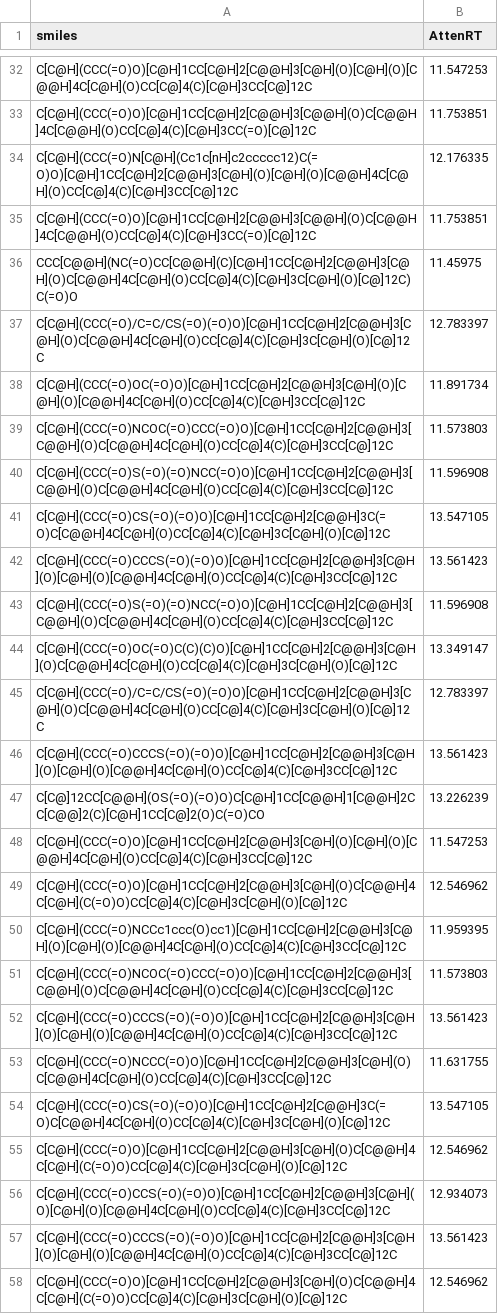
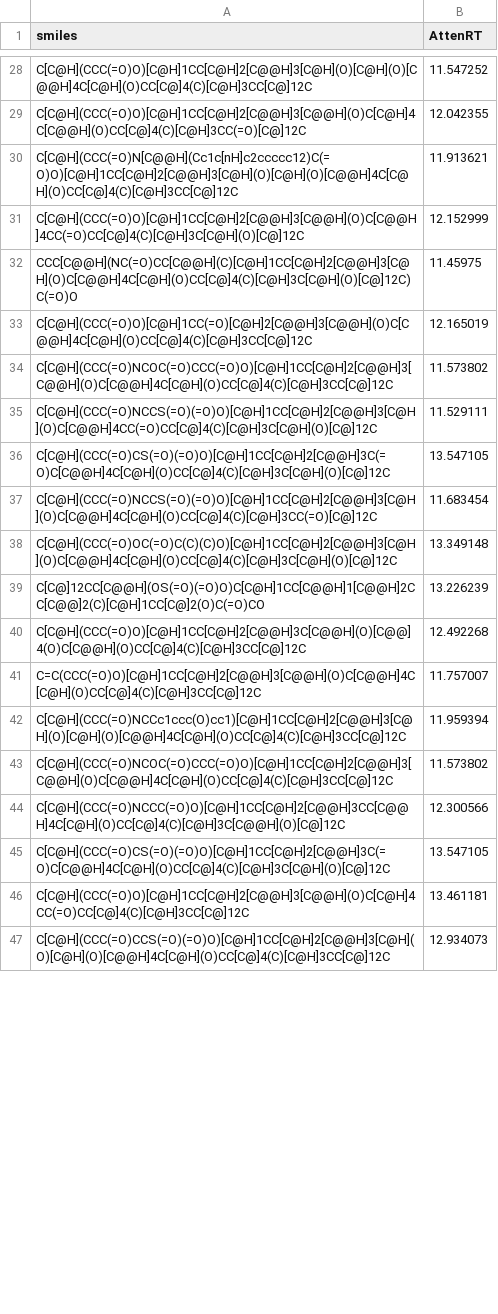
Before and after one commit to Tianbiao-Yang/AttenRT, a CSV file: result/Smiles_Input_with_predictions.csv, drawn as a sheet; only a part is shown, gaps mark what is left out; removed rows and columns are numbered as before the commit, all else as after; the diff covers the shown part only; the diff names each change by its address in the sheet, - before the commit and + after, or states it on an @@ line.

```diff
--- a/result/Smiles_Input_with_predictions.csv
+++ b/result/Smiles_Input_with_predictions.csv
-B28 (AttenRT): 11.547253
+B28 (AttenRT): 11.547252
-row 33: C[C@H](CCC(=O)O)[C@H]1CC[C@H]2[C@@H]3[C@@H](O)C[C@@H]4C[C@@H](O)CC[C@]4(C)[C@H]3CC(=O)[C@]12C | 11.753851
-row 34: C[C@H](CCC(=O)N[C@H](Cc1c[nH]c2ccccc12)C(=O)O)[C@H]1CC[C@H]2[C@@H]3[C@H](O)[C@H](O)[C@@H]4C[C@H](O)CC[C@]4(C)[C@H]3CC[C@]12C | 12.176335
-row 35: C[C@H](CCC(=O)O)[C@H]1CC[C@H]2[C@@H]3[C@@H](O)C[C@@H]4C[C@@H](O)CC[C@]4(C)[C@H]3CC(=O)[C@]12C | 11.753851
+row 29: C[C@H](CCC(=O)O)[C@H]1CC[C@H]2[C@@H]3[C@@H](O)C[C@H]4C[C@@H](O)CC[C@]4(C)[C@H]3CC(=O)[C@]12C | 12.042355
+row 30: C[C@H](CCC(=O)N[C@@H](Cc1c[nH]c2ccccc12)C(=O)O)[C@H]1CC[C@H]2[C@@H]3[C@H](O)[C@H](O)[C@@H]4C[C@H](O)CC[C@]4(C)[C@H]3CC[C@]12C | 11.913621
+row 31: C[C@H](CCC(=O)O)[C@H]1CC[C@H]2[C@@H]3[C@@H](O)C[C@@H]4CC(=O)CC[C@]4(C)[C@H]3C[C@H](O)[C@]12C | 12.152999
-row 37: C[C@H](CCC(=O)/C=C/CS(=O)(=O)O)[C@H]1CC[C@H]2[C@@H]3[C@H](O)C[C@@H]4C[C@H](O)CC[C@]4(C)[C@H]3C[C@H](O)[C@]12C | 12.783397
-row 38: C[C@H](CCC(=O)OC(=O)O)[C@H]1CC[C@H]2[C@@H]3[C@H](O)[C@H](O)[C@@H]4C[C@H](O)CC[C@]4(C)[C@H]3CC[C@]12C | 11.891734
+row 33: C[C@H](CCC(=O)O)[C@H]1CC(=O)[C@H]2[C@@H]3[C@@H](O)C[C@@H]4C[C@H](O)CC[C@]4(C)[C@H]3CC[C@]12C | 12.165019
-B34 (AttenRT): 11.573803
+B34 (AttenRT): 11.573802
-row 40: C[C@H](CCC(=O)S(=O)(=O)NCC(=O)O)[C@H]1CC[C@H]2[C@@H]3[C@@H](O)C[C@@H]4C[C@H](O)CC[C@]4(C)[C@H]3CC[C@]12C | 11.596908
+row 35: C[C@H](CCC(=O)NCCS(=O)(=O)O)[C@H]1CC[C@H]2[C@@H]3[C@H](O)C[C@@H]4CC(=O)CC[C@]4(C)[C@H]3C[C@H](O)[C@]12C | 11.529111
-row 42: C[C@H](CCC(=O)CCCS(=O)(=O)O)[C@H]1CC[C@H]2[C@@H]3[C@H](O)[C@H](O)[C@@H]4C[C@H](O)CC[C@]4(C)[C@H]3CC[C@]12C | 13.561423
-row 43: C[C@H](CCC(=O)S(=O)(=O)NCC(=O)O)[C@H]1CC[C@H]2[C@@H]3[C@@H](O)C[C@@H]4C[C@H](O)CC[C@]4(C)[C@H]3CC[C@]12C | 11.596908
+row 37: C[C@H](CCC(=O)NCCS(=O)(=O)O)[C@H]1CC[C@H]2[C@@H]3[C@H](O)C[C@@H]4C[C@H](O)CC[C@]4(C)[C@H]3CC(=O)[C@]12C | 11.683454
-B38 (AttenRT): 13.349147
+B38 (AttenRT): 13.349148
-row 45: C[C@H](CCC(=O)/C=C/CS(=O)(=O)O)[C@H]1CC[C@H]2[C@@H]3[C@H](O)C[C@@H]4C[C@H](O)CC[C@]4(C)[C@H]3C[C@H](O)[C@]12C | 12.783397
-row 46: C[C@H](CCC(=O)CCCS(=O)(=O)O)[C@H]1CC[C@H]2[C@@H]3[C@H](O)[C@H](O)[C@@H]4C[C@H](O)CC[C@]4(C)[C@H]3CC[C@]12C | 13.561423
-row 48: C[C@H](CCC(=O)O)[C@H]1CC[C@H]2[C@@H]3[C@H](O)[C@H](O)[C@@H]4C[C@H](O)CC[C@]4(C)[C@H]3CC[C@]12C | 11.547253
-row 49: C[C@H](CCC(=O)O)[C@H]1CC[C@H]2[C@@H]3[C@H](O)C[C@@H]4C[C@H](C(=O)O)CC[C@]4(C)[C@H]3C[C@H](O)[C@]12C | 12.546962
+row 40: C[C@H](CCC(=O)O)[C@H]1CC[C@H]2[C@@H]3C[C@@H](O)[C@@]4(O)C[C@@H](O)CC[C@]4(C)[C@H]3CC[C@]12C | 12.492268
+row 41: C=C(CCC(=O)O)[C@H]1CC[C@H]2[C@@H]3[C@@H](O)C[C@@H]4C[C@H](O)CC[C@]4(C)[C@H]3CC[C@]12C | 11.757007
-B42 (AttenRT): 11.959395
+B42 (AttenRT): 11.959394
-B43 (AttenRT): 11.573803
+B43 (AttenRT): 11.573802
-row 52: C[C@H](CCC(=O)CCCS(=O)(=O)O)[C@H]1CC[C@H]2[C@@H]3[C@H](O)[C@H](O)[C@@H]4C[C@H](O)CC[C@]4(C)[C@H]3CC[C@]12C | 13.561423
-row 53: C[C@H](CCC(=O)NCCC(=O)O)[C@H]1CC[C@H]2[C@@H]3[C@H](O)C[C@@H]4C[C@H](O)CC[C@]4(C)[C@H]3CC[C@]12C | 11.631755
+row 44: C[C@H](CCC(=O)NCCC(=O)O)[C@H]1CC[C@H]2[C@@H]3CC[C@@H]4C[C@H](O)CC[C@]4(C)[C@H]3C[C@@H](O)[C@]12C | 12.300566
-row 55: C[C@H](CCC(=O)O)[C@H]1CC[C@H]2[C@@H]3[C@H](O)C[C@@H]4C[C@H](C(=O)O)CC[C@]4(C)[C@H]3C[C@H](O)[C@]12C | 12.546962
+row 46: C[C@H](CCC(=O)O)[C@H]1CC[C@H]2[C@@H]3[C@@H](O)C[C@H]4CC(=O)CC[C@]4(C)[C@H]3CC[C@]12C | 13.461181
-row 57: C[C@H](CCC(=O)CCCS(=O)(=O)O)[C@H]1CC[C@H]2[C@@H]3[C@H](O)[C@H](O)[C@@H]4C[C@H](O)CC[C@]4(C)[C@H]3CC[C@]12C | 13.561423
-row 58: C[C@H](CCC(=O)O)[C@H]1CC[C@H]2[C@@H]3[C@H](O)C[C@@H]4C[C@H](C(=O)O)CC[C@]4(C)[C@H]3C[C@H](O)[C@]12C | 12.546962
```
Also changed, not shown: 21 added rows, 41 removed rows and 13 edited cells elsewhere in this file.
